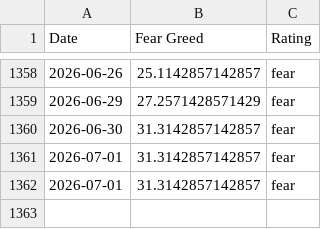
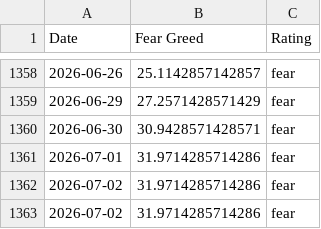
Before and after one commit to darrencjh8/fear-greed-data, a CSV file: datasets/cnn_fear_greed.csv, drawn as a sheet; only a part is shown, gaps mark what is left out.

```diff
--- a/datasets/cnn_fear_greed.csv
+++ b/datasets/cnn_fear_greed.csv
@@ -1359,4 +1359,5 @@ Date,Fear Greed,Rating
 2026-06-29,27.2571428571429,fear
-2026-06-30,31.3142857142857,fear
-2026-07-01,31.3142857142857,fear
-2026-07-01,31.3142857142857,fear
+2026-06-30,30.9428571428571,fear
+2026-07-01,31.9714285714286,fear
+2026-07-02,31.9714285714286,fear
+2026-07-02,31.9714285714286,fear
```
Also changed, not shown: fear-greed.csv, 1 other file.
